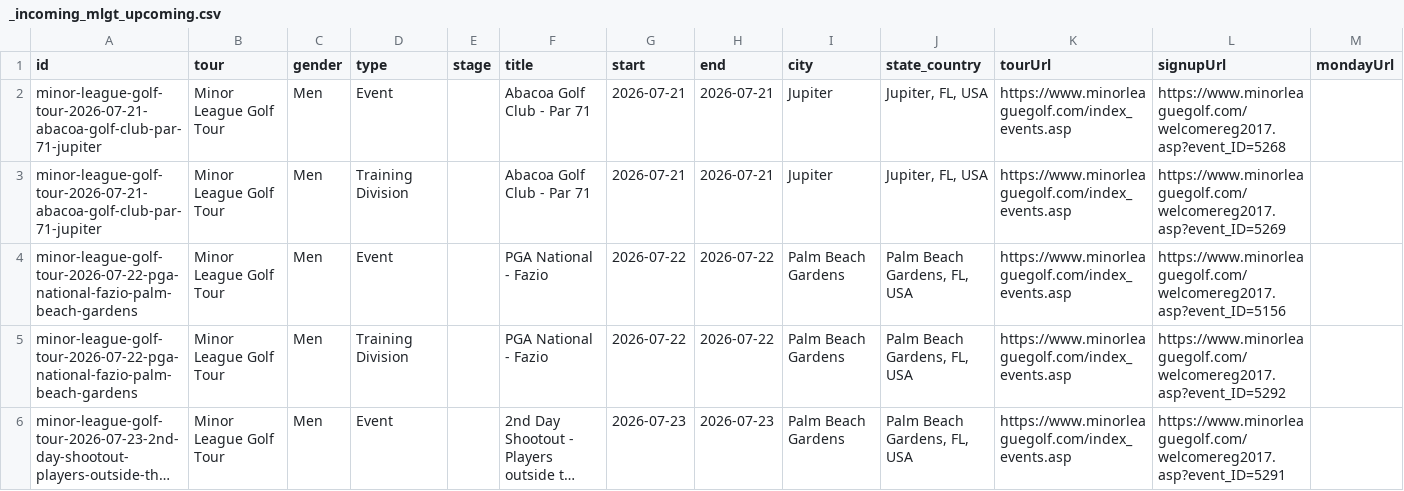
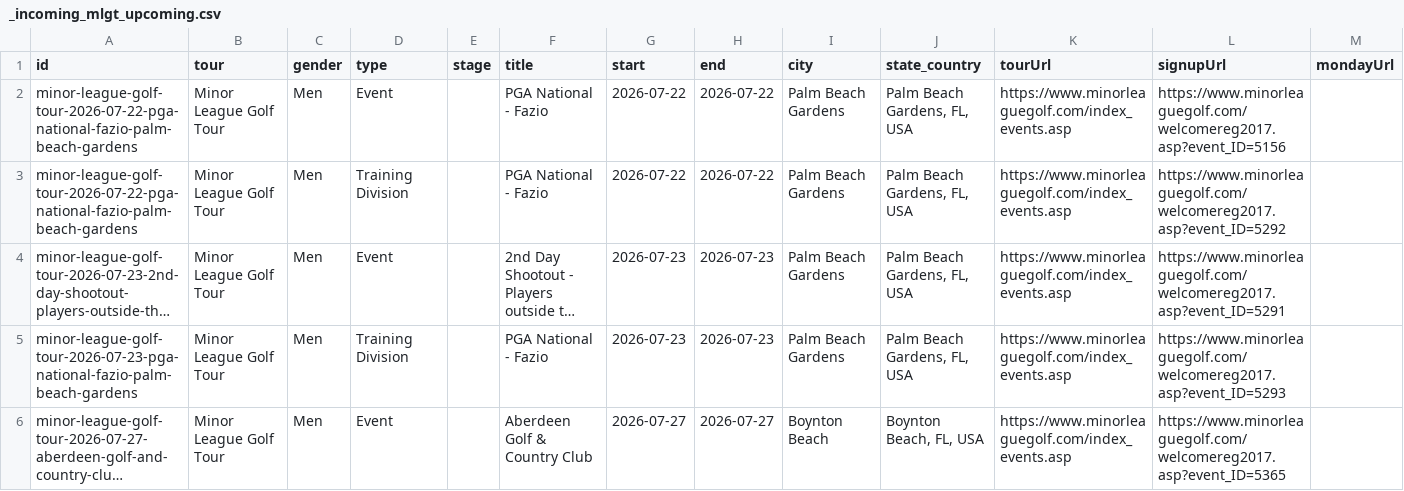
Before and after one commit to pbh007/propath-data, a CSV file: data/_incoming_mlgt_upcoming.csv, drawn as a sheet; only a part is shown; the shorter side is filled out with more unchanged rows; long unchanged cells end in …; rows hold the shown columns only; the diff names each change by its address in the sheet, - before the commit and + after, or states it on an @@ line.

Commit message:
Auto update schedules

```diff
--- a/data/_incoming_mlgt_upcoming.csv
+++ b/data/_incoming_mlgt_upcoming.csv
-row 2: minor-league-golf-tour-2026-07-21-abacoa-golf-club-par-71-jupiter | Minor League Golf Tour | Men | Event |  | Abacoa Golf Club - Par 71 | 2026-07-21 | 2026-07-21 | Jupiter | Jupiter, FL, USA | https://www.minorleaguegolf.com/index_events.asp | https://www.minorleaguegolf.com/welcomereg2017.asp?event_ID=5268
-row 3: minor-league-golf-tour-2026-07-21-abacoa-golf-club-par-71-jupiter | Minor League Golf Tour | Men | Training Division |  | Abacoa Golf Club - Par 71 | 2026-07-21 | 2026-07-21 | Jupiter | Jupiter, FL, USA | https://www.minorleaguegolf.com/index_events.asp | https://www.minorleaguegolf.com/welcomereg2017.asp?event_ID=5269
```
